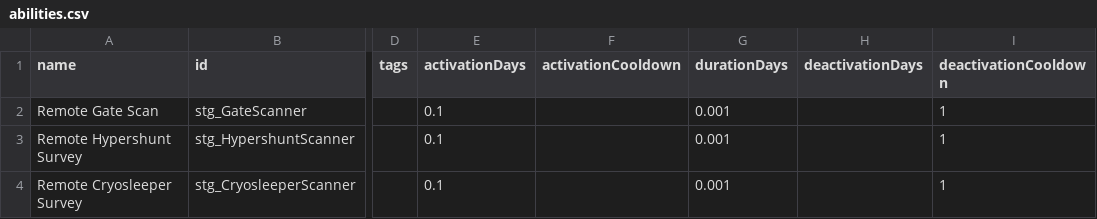
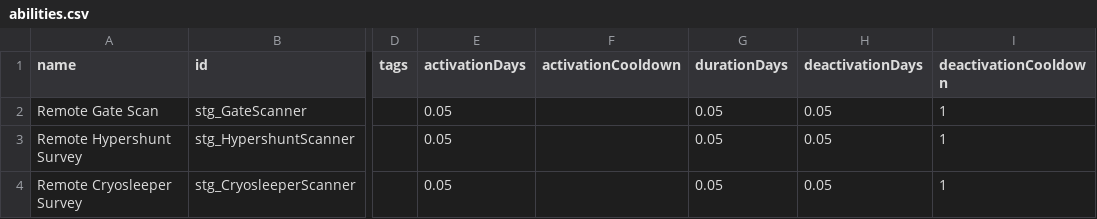
Before and after one commit to AEROassault/ScanThoseGates, a CSV file: data/campaign/abilities.csv, drawn as a sheet; only a part is shown, gaps mark what is left out; the diff names each change by its address in the sheet, - before the commit and + after, or states it on an @@ line.

```diff
--- a/data/campaign/abilities.csv
+++ b/data/campaign/abilities.csv
-E2:E4 (activationDays): 0.1
+E2:E4 (activationDays): 0.05
-G2:G4 (durationDays): 0.001
+G2:G4 (durationDays): 0.05
-H2:H4 (deactivationDays): (empty)
+H2:H4 (deactivationDays): 0.05
```
Also changed, not shown: 10 other files.
